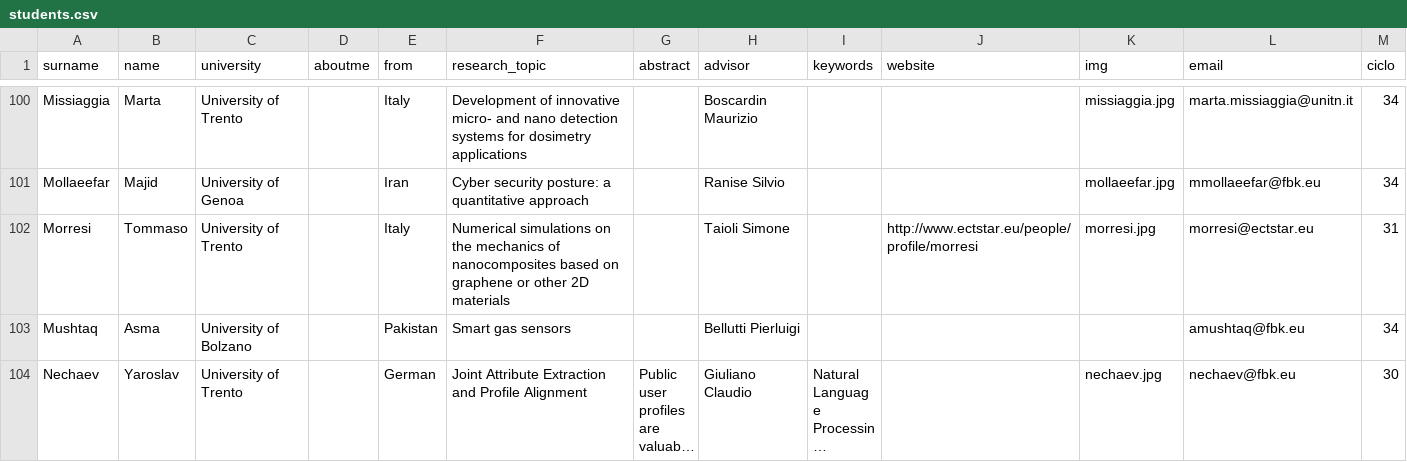
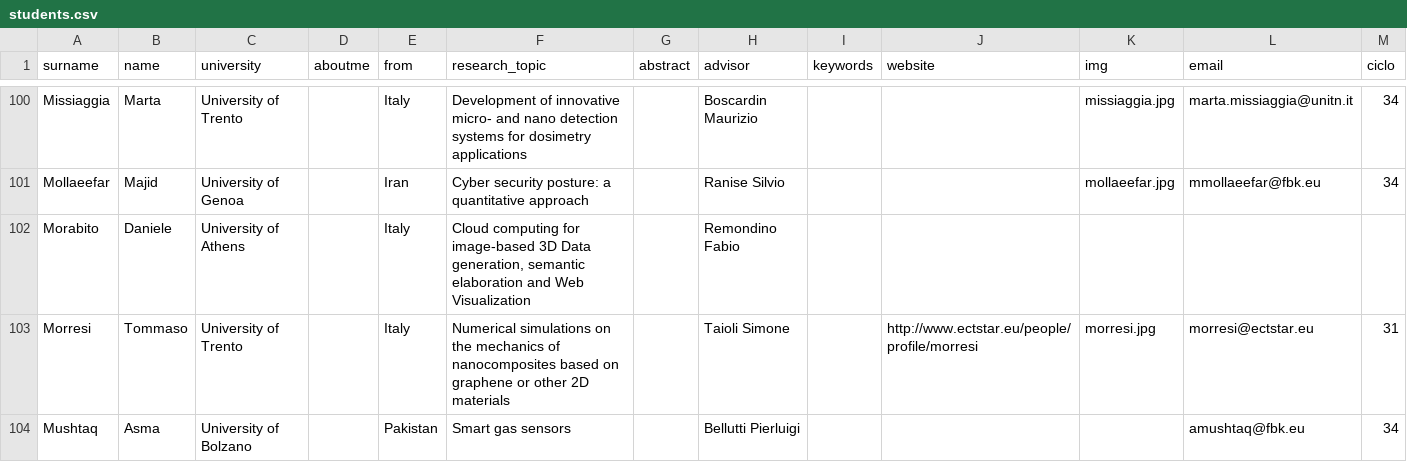
Before and after one commit to phdfbk/phdfbk.github.io, a CSV file: students/_posts/students.csv, drawn as a sheet; only a part is shown, gaps mark what is left out; the shorter side is filled out with more unchanged rows; long unchanged cells end in …; the diff covers the shown part only.

Commit message:
update students

```diff
--- a/students/_posts/students.csv
+++ b/students/_posts/students.csv
@@ -101,2 +101,3 @@ Missiaggia,Marta,University of Trento,,Italy,Development of innovative micro- an
 Mollaeefar,Majid,University of Genoa,,Iran,Cyber security posture: a quantitative approach,,Ranise Silvio,,,mollaeefar.jpg,mmollaeefar@fbk.eu,34
+Morabito,Daniele,University of Athens,,Italy,"Cloud computing for image-based 3D Data generation, semantic elaboration and Web Visualization",,Remondino Fabio,,,,,
 Morresi,Tommaso,University of Trento,,Italy,Numerical simulations on the mechanics of nanocomposites based on graphene or other 2D  materials,,Taioli Simone,,http://www.ectstar.eu/people/profile/morresi,morresi.jpg,morresi@ectstar.eu,31
```
Also changed, not shown: 2 edited cells elsewhere in this file, 37 other files.
